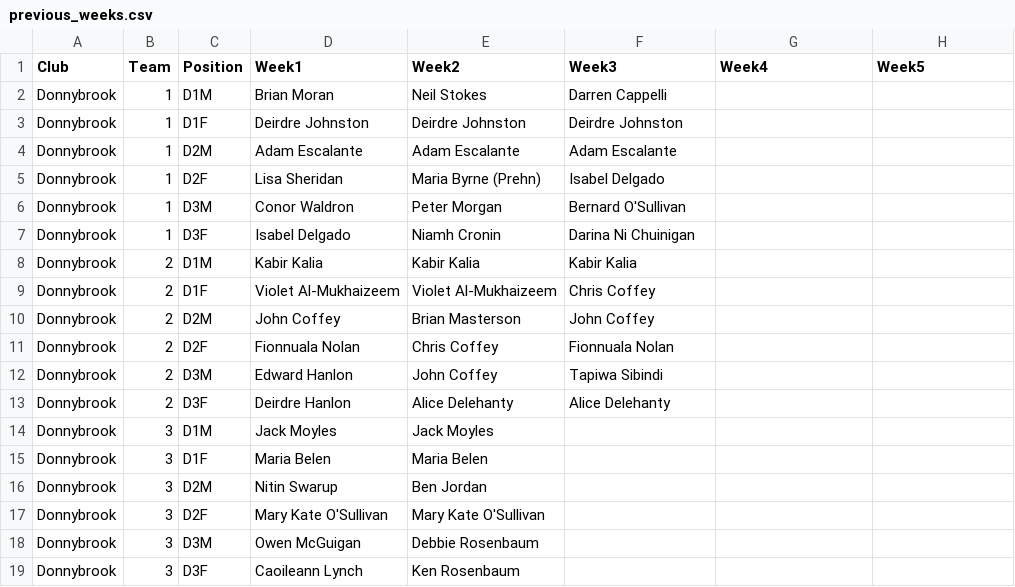
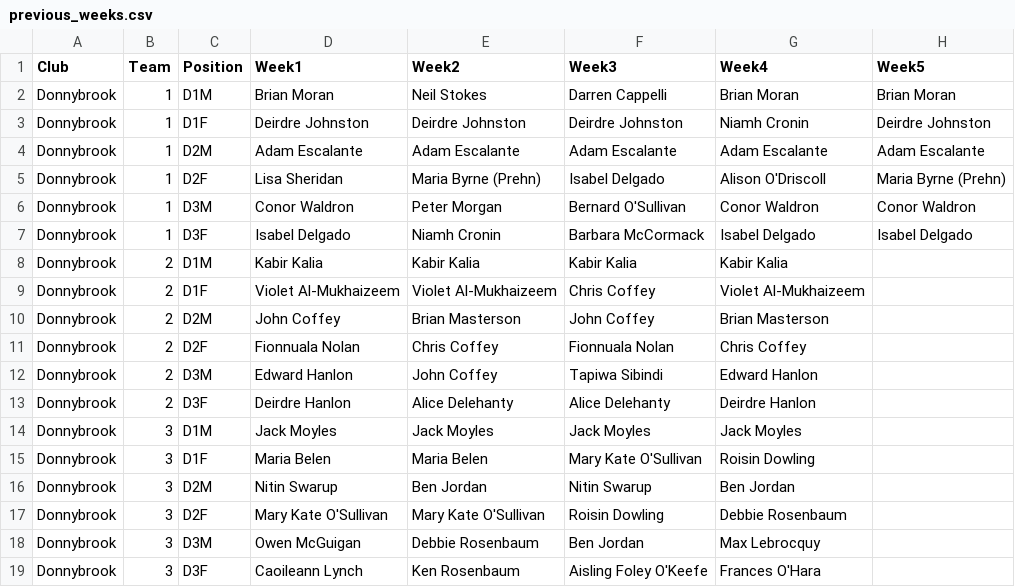
Before and after one commit to ConorWaldron/tennis, a CSV file: assets/mixed/previous_weeks.csv, drawn as a sheet.

Commit message:
adding tables and auto complete inputs

```diff
--- a/assets/mixed/previous_weeks.csv
+++ b/assets/mixed/previous_weeks.csv
@@ -1,19 +1,19 @@
 Club,Team,Position,Week1,Week2,Week3,Week4,Week5
-Donnybrook,1,D1M,Brian Moran,Neil Stokes,Darren Cappelli,,
-Donnybrook,1,D1F,Deirdre Johnston,Deirdre Johnston,Deirdre Johnston,,
-Donnybrook,1,D2M,Adam Escalante,Adam Escalante,Adam Escalante,,
-Donnybrook,1,D2F,Lisa Sheridan,Maria Byrne (Prehn),Isabel Delgado,,
-Donnybrook,1,D3M,Conor Waldron,Peter Morgan,Bernard O'Sullivan,,
-Donnybrook,1,D3F,Isabel Delgado,Niamh Cronin,Darina Ni Chuinigan,,
-Donnybrook,2,D1M,Kabir Kalia,Kabir Kalia,Kabir Kalia,,
-Donnybrook,2,D1F,Violet Al-Mukhaizeem,Violet Al-Mukhaizeem,Chris Coffey,,
-Donnybrook,2,D2M,John Coffey,Brian Masterson,John Coffey,,
-Donnybrook,2,D2F,Fionnuala Nolan,Chris Coffey,Fionnuala Nolan,,
-Donnybrook,2,D3M,Edward Hanlon,John Coffey,Tapiwa Sibindi,,
-Donnybrook,2,D3F,Deirdre Hanlon,Alice Delehanty,Alice Delehanty,,
-Donnybrook,3,D1M,Jack Moyles,Jack Moyles,,,
-Donnybrook,3,D1F,Maria Belen,Maria Belen,,,
-Donnybrook,3,D2M,Nitin Swarup,Ben Jordan,,,
-Donnybrook,3,D2F,Mary Kate O'Sullivan,Mary Kate O'Sullivan,,,
-Donnybrook,3,D3M,Owen McGuigan,Debbie Rosenbaum,,,
-Donnybrook,3,D3F,Caoileann Lynch,Ken Rosenbaum,,,
+Donnybrook,1,D1M,Brian Moran,Neil Stokes,Darren Cappelli,Brian Moran,Brian Moran
+Donnybrook,1,D1F,Deirdre Johnston,Deirdre Johnston,Deirdre Johnston,Niamh Cronin,Deirdre Johnston
+Donnybrook,1,D2M,Adam Escalante,Adam Escalante,Adam Escalante,Adam Escalante,Adam Escalante
+Donnybrook,1,D2F,Lisa Sheridan,Maria Byrne (Prehn),Isabel Delgado,Alison O'Driscoll,Maria Byrne (Prehn)
+Donnybrook,1,D3M,Conor Waldron,Peter Morgan,Bernard O'Sullivan,Conor Waldron,Conor Waldron
+Donnybrook,1,D3F,Isabel Delgado,Niamh Cronin,Barbara McCormack,Isabel Delgado,Isabel Delgado
+Donnybrook,2,D1M,Kabir Kalia,Kabir Kalia,Kabir Kalia,Kabir Kalia,
+Donnybrook,2,D1F,Violet Al-Mukhaizeem,Violet Al-Mukhaizeem,Chris Coffey,Violet Al-Mukhaizeem,
+Donnybrook,2,D2M,John Coffey,Brian Masterson,John Coffey,Brian Masterson,
+Donnybrook,2,D2F,Fionnuala Nolan,Chris Coffey,Fionnuala Nolan,Chris Coffey,
+Donnybrook,2,D3M,Edward Hanlon,John Coffey,Tapiwa Sibindi,Edward Hanlon,
+Donnybrook,2,D3F,Deirdre Hanlon,Alice Delehanty,Alice Delehanty,Deirdre Hanlon,
+Donnybrook,3,D1M,Jack Moyles,Jack Moyles,Jack Moyles,Jack Moyles,
+Donnybrook,3,D1F,Maria Belen,Maria Belen,Mary Kate O'Sullivan,Roisin Dowling,
+Donnybrook,3,D2M,Nitin Swarup,Ben Jordan,Nitin Swarup,Ben Jordan,
+Donnybrook,3,D2F,Mary Kate O'Sullivan,Mary Kate O'Sullivan,Roisin Dowling,Debbie Rosenbaum,
+Donnybrook,3,D3M,Owen McGuigan,Debbie Rosenbaum,Ben Jordan,Max Lebrocquy,
+Donnybrook,3,D3F,Caoileann Lynch,Ken Rosenbaum,Aisling Foley O'Keefe,Frances O'Hara,
```
Also changed, not shown: 2 other files.
